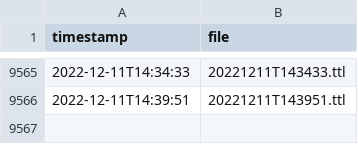
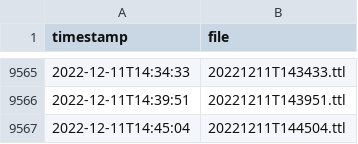
Before and after one commit to bavverst/Blue-Bike-to-Linked-GBFS, a CSV file: list.csv, drawn as a sheet; only a part is shown, gaps mark what is left out; the diff names each change by its address in the sheet, - before the commit and + after, or states it on an @@ line.

```diff
--- a/list.csv
+++ b/list.csv
+row 9567: 2022-12-11T14:45:04 | 20221211T144504.ttl
```
Also changed, not shown: 2 other files.
